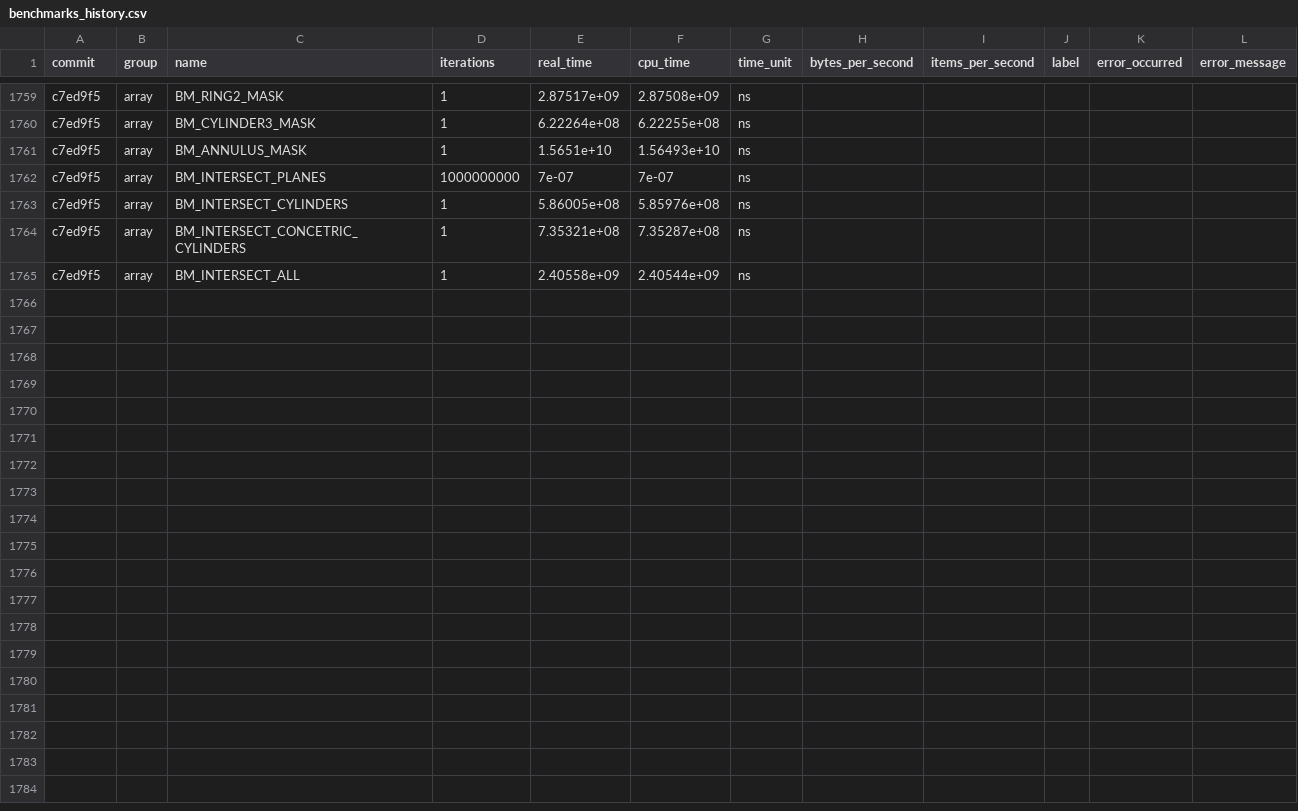
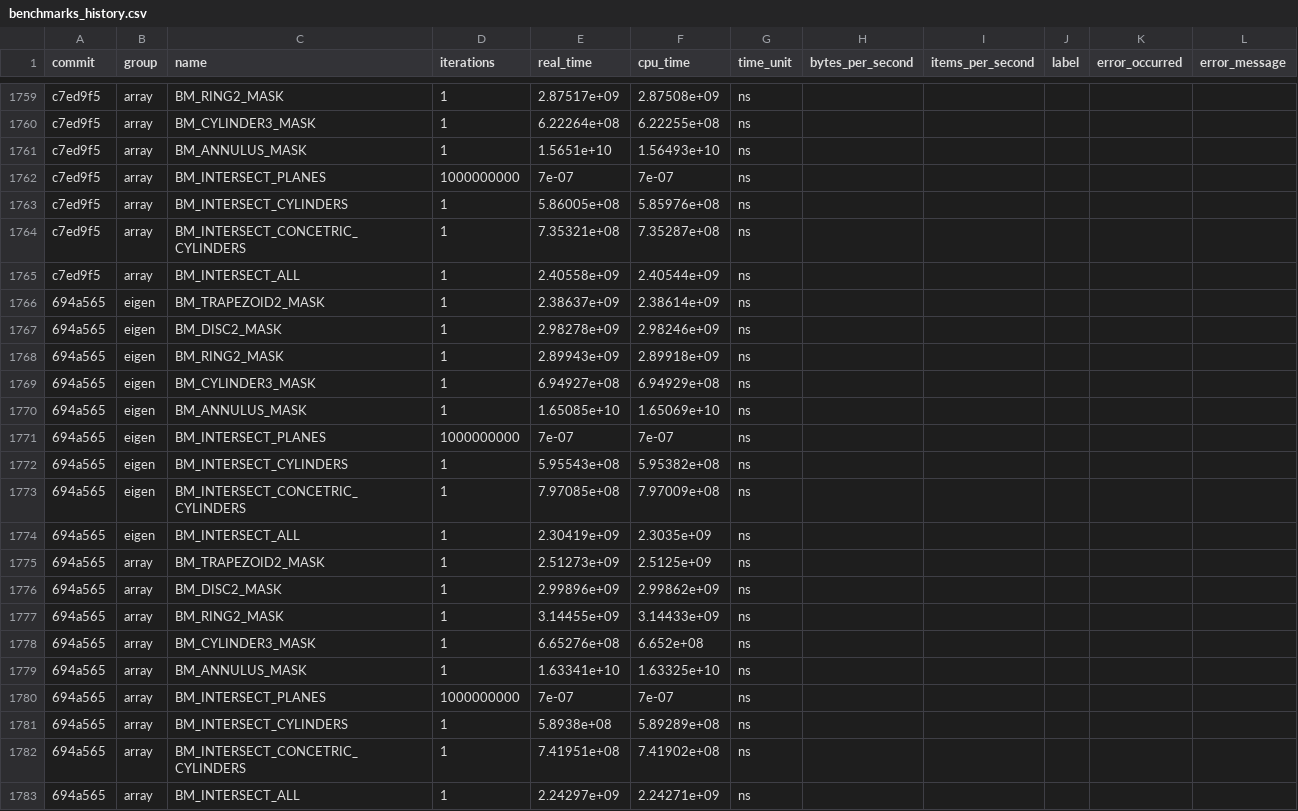
Before and after one commit to acts-project/detray, a CSV file: archive/benchmarks/benchmarks_history.csv, drawn as a sheet; only a part is shown, gaps mark what is left out.

```diff
--- a/archive/benchmarks/benchmarks_history.csv
+++ b/archive/benchmarks/benchmarks_history.csv
@@ -1765 +1765,19 @@ c7ed9f5,"array","BM_INTERSECT_CONCETRIC_CYLINDERS",1,7.35321e+08,7.35287e+08,ns,
 c7ed9f5,"array","BM_INTERSECT_ALL",1,2.40558e+09,2.40544e+09,ns,,,,,
+694a565,"eigen","BM_TRAPEZOID2_MASK",1,2.38637e+09,2.38614e+09,ns,,,,,
+694a565,"eigen","BM_DISC2_MASK",1,2.98278e+09,2.98246e+09,ns,,,,,
+694a565,"eigen","BM_RING2_MASK",1,2.89943e+09,2.89918e+09,ns,,,,,
+694a565,"eigen","BM_CYLINDER3_MASK",1,6.94927e+08,6.94929e+08,ns,,,,,
+694a565,"eigen","BM_ANNULUS_MASK",1,1.65085e+10,1.65069e+10,ns,,,,,
+694a565,"eigen","BM_INTERSECT_PLANES",1000000000,7e-07,7e-07,ns,,,,,
+694a565,"eigen","BM_INTERSECT_CYLINDERS",1,5.95543e+08,5.95382e+08,ns,,,,,
+694a565,"eigen","BM_INTERSECT_CONCETRIC_CYLINDERS",1,7.97085e+08,7.97009e+08,ns,,,,,
+694a565,"eigen","BM_INTERSECT_ALL",1,2.30419e+09,2.3035e+09,ns,,,,,
+694a565,"array","BM_TRAPEZOID2_MASK",1,2.51273e+09,2.5125e+09,ns,,,,,
+694a565,"array","BM_DISC2_MASK",1,2.99896e+09,2.99862e+09,ns,,,,,
+694a565,"array","BM_RING2_MASK",1,3.14455e+09,3.14433e+09,ns,,,,,
+694a565,"array","BM_CYLINDER3_MASK",1,6.65276e+08,6.652e+08,ns,,,,,
+694a565,"array","BM_ANNULUS_MASK",1,1.63341e+10,1.63325e+10,ns,,,,,
+694a565,"array","BM_INTERSECT_PLANES",1000000000,7e-07,7e-07,ns,,,,,
+694a565,"array","BM_INTERSECT_CYLINDERS",1,5.8938e+08,5.89289e+08,ns,,,,,
+694a565,"array","BM_INTERSECT_CONCETRIC_CYLINDERS",1,7.41951e+08,7.41902e+08,ns,,,,,
+694a565,"array","BM_INTERSECT_ALL",1,2.24297e+09,2.24271e+09,ns,,,,,
```
Also changed, not shown: 9 other files.
